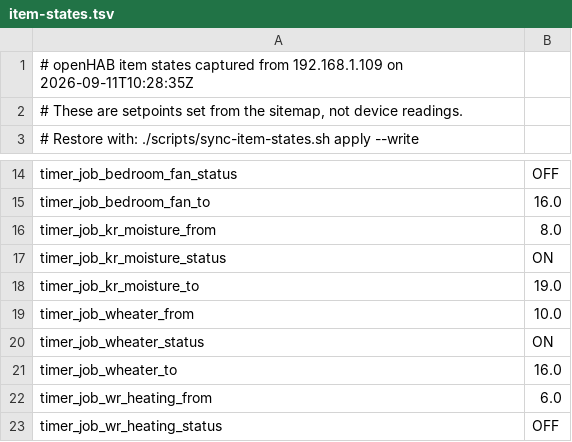
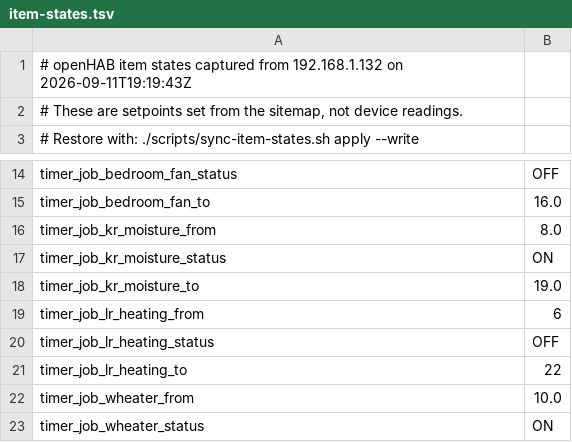
Before and after one commit to mihyb/smart-home, a TSV file: config/item-states.tsv, drawn as a sheet; only a part is shown, gaps mark what is left out; the shorter side is filled out with more unchanged rows.

Commit message:
Add Climative IRH-077 heater in Obyvák, and gateway status to Servis
The heater: a Tuya device with the same datapoint layout as the panel in
Pracovna. Confirmed rather than assumed — /v2.0/cloud/thing/<id>/model
exposes abilityId, which is the dp number the things file needs, and all
nine datapoints match the existing panel exactly.

Wired end to end: thing, items, a timer job in HomeController's
application.yaml, and a sitemap row under Obyvák in the same one-row
expandable shape as the rest. The timer defaults to OFF — a newly added
schedule should not start commanding a heater on its own.

Gateway status: openHAB has no channel exposing Thing status, so
rules/atmos_gateway.rules mirrors it into Atmos_GW_Status, shown in
Servis. Without it a gateway outage is invisible: the binding keeps
serving its last values and the sitemap looks entirely healthy, which is
exactly how the current outage went unnoticed.

Atmos polling halved to 60s, and only .132 polls it now — .109's copy is
disabled, so the gateway has one client rather than two.

Verified: thing ONLINE, switch OFF, room 16 C, target 25 C, all matching
the Tuya cloud. Item-name contract still holds — all 43 items
HomeController references exist.

```diff
--- a/config/item-states.tsv
+++ b/config/item-states.tsv
@@ -1,2 +1,2 @@
-# openHAB item states captured from 192.168.1.109 on 2026-09-11T10:28:35Z
+# openHAB item states captured from 192.168.1.132 on 2026-09-11T19:19:43Z
 # These are setpoints set from the sitemap, not device readings.
@@ -18,2 +18,5 @@ timer_job_kr_moisture_status	ON
 timer_job_kr_moisture_to	19.0
+timer_job_lr_heating_from	6
+timer_job_lr_heating_status	OFF
+timer_job_lr_heating_to	22
 timer_job_wheater_from	10.0
```
Also changed, not shown: 8 other files.
